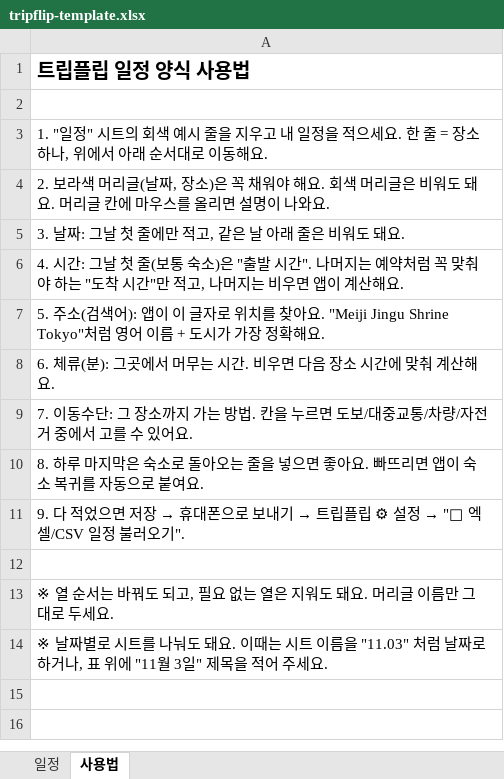
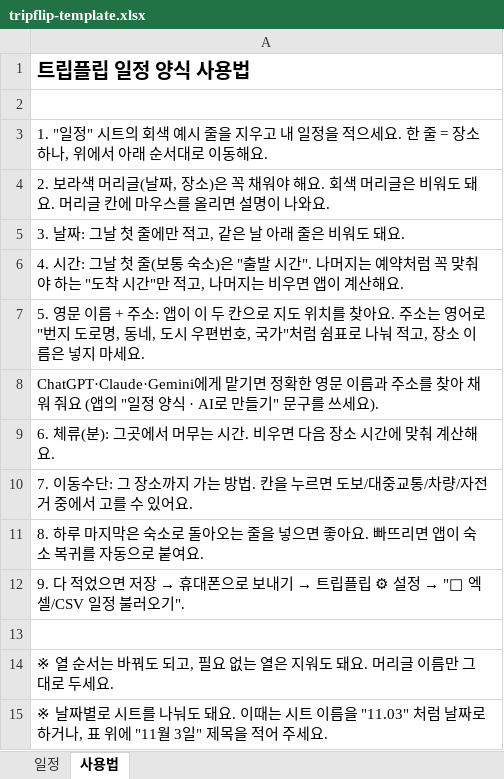
Before and after one commit to taewoong5668/tripflip, an Excel workbook: tripflip-template.xlsx, sheet 사용법, drawn as a sheet; values as stored, in another font and other column widths than the file's, no borders; the diff names each change by its address in the sheet, - before the commit and + after, or states it on an @@ line.

```diff
--- a/tripflip-template.xlsx (sheet 사용법)
+++ b/tripflip-template.xlsx (sheet 사용법)
-A7: 5. 주소(검색어): 앱이 이 글자로 위치를 찾아요. "Meiji Jingu Shrine Tokyo"처럼 영어 이름 + 도시가 가장 정확해요.
+A7: 5. 영문 이름 + 주소: 앱이 이 두 칸으로 지도 위치를 찾아요. 주소는 영어로 "번지 도로명, 동네, 도시 우편번호, 국가"처럼 쉼표로 나눠 적고, 장소 이름은 넣지 마세요.
+row 8: ChatGPT·Claude·Gemini에게 맡기면 정확한 영문 이름과 주소를 찾아 채워 줘요 (앱의 "일정 양식 · AI로 만들기" 문구를 쓰세요).
```
Also changed, not shown: sheet 일정, 4 other files.
